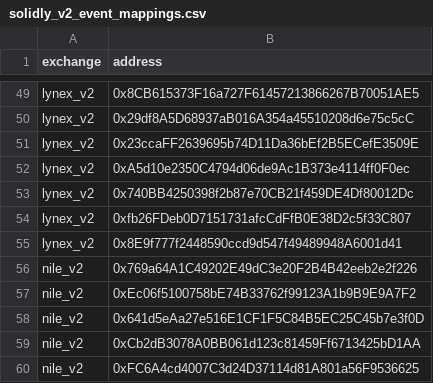
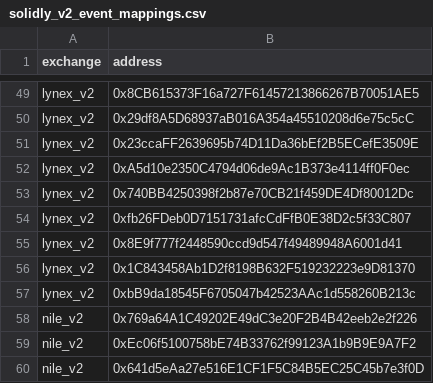
Before and after one commit to bancorprotocol/fastlane-bot, a CSV file: fastlane_bot/data/blockchain_data/linea/solidly_v2_event_mappings.csv, drawn as a sheet; only a part is shown, gaps mark what is left out; the shorter side is filled out with more unchanged rows; the diff names each change by its address in the sheet, - before the commit and + after, or states it on an @@ line.

```diff
--- a/fastlane_bot/data/blockchain_data/linea/solidly_v2_event_mappings.csv
+++ b/fastlane_bot/data/blockchain_data/linea/solidly_v2_event_mappings.csv
+row 56: lynex_v2 | 0x1C843458Ab1D2f8198B632F519232223e9D81370
+row 57: lynex_v2 | 0xbB9da18545F6705047b42523AAc1d558260B213c
```
Also changed, not shown: fastlane_bot/data/blockchain_data/linea/static_pool_data.csv, fastlane_bot/data/blockchain_data/linea/tokens.csv, 6 other files.
